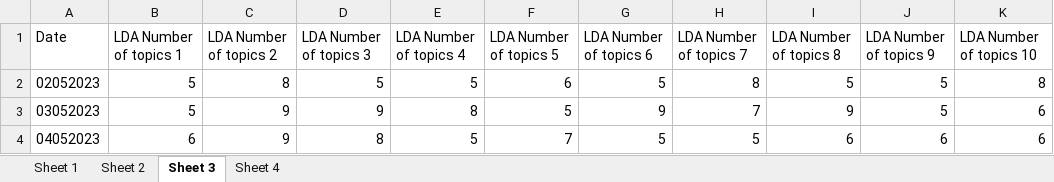
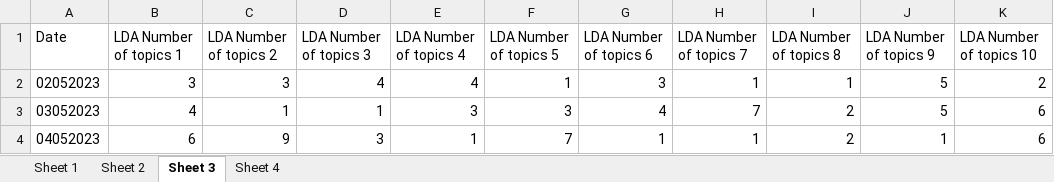
Before and after one commit to iamluirio/echo-chambers-news-aggregators, an Excel workbook: Code analysis/NLP/Analysis/Text analytics/LDA/lda.xlsx, sheet Sheet 3, drawn as a sheet; values as stored, in another font and other column widths than the file's, no borders; the diff names each change by its address in the sheet, - before the commit and + after, or states it on an @@ line.

```diff
--- a/Code analysis/NLP/Analysis/Text analytics/LDA/lda.xlsx (sheet Sheet 3)
+++ b/Code analysis/NLP/Analysis/Text analytics/LDA/lda.xlsx (sheet Sheet 3)
-B2 (LDA Number of topics 1): 5
+B2 (LDA Number of topics 1): 3
-C2 (LDA Number of topics 2): 8
+C2 (LDA Number of topics 2): 3
-D2 (LDA Number of topics 3): 5
+D2 (LDA Number of topics 3): 4
-E2 (LDA Number of topics 4): 5
+E2 (LDA Number of topics 4): 4
-F2 (LDA Number of topics 5): 6
+F2 (LDA Number of topics 5): 1
-G2 (LDA Number of topics 6): 5
+G2 (LDA Number of topics 6): 3
-H2 (LDA Number of topics 7): 8
+H2 (LDA Number of topics 7): 1
-I2 (LDA Number of topics 8): 5
+I2 (LDA Number of topics 8): 1
-K2 (LDA Number of topics 10): 8
+K2 (LDA Number of topics 10): 2
-B3 (LDA Number of topics 1): 5
+B3 (LDA Number of topics 1): 4
-C3 (LDA Number of topics 2): 9
+C3 (LDA Number of topics 2): 1
-D3 (LDA Number of topics 3): 9
+D3 (LDA Number of topics 3): 1
-E3 (LDA Number of topics 4): 8
+E3 (LDA Number of topics 4): 3
-F3 (LDA Number of topics 5): 5
+F3 (LDA Number of topics 5): 3
-G3 (LDA Number of topics 6): 9
+G3 (LDA Number of topics 6): 4
-I3 (LDA Number of topics 8): 9
+I3 (LDA Number of topics 8): 2
-D4 (LDA Number of topics 3): 8
+D4 (LDA Number of topics 3): 3
-E4 (LDA Number of topics 4): 5
+E4 (LDA Number of topics 4): 1
-G4 (LDA Number of topics 6): 5
+G4 (LDA Number of topics 6): 1
-H4 (LDA Number of topics 7): 5
+H4 (LDA Number of topics 7): 1
-I4 (LDA Number of topics 8): 6
+I4 (LDA Number of topics 8): 2
-J4 (LDA Number of topics 9): 6
+J4 (LDA Number of topics 9): 1
```
Also changed, not shown: sheet Sheet 1, sheet Sheet 4, sheet Sheet 2, 5 other files.
